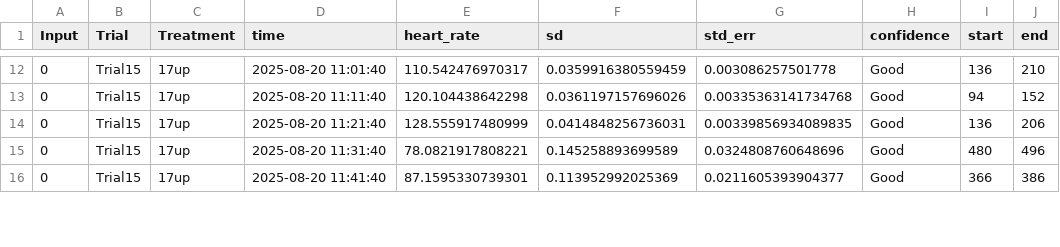
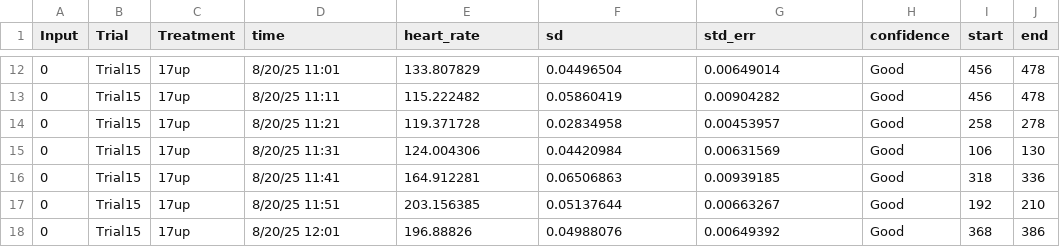
Before and after one commit to cyan2002/ThesisCrab, a CSV file: CrabHRData/Crab_Trial15_17up_Cm_output.csv, drawn as a sheet; only a part is shown, gaps mark what is left out; the diff covers the shown part only.

```diff
--- a/CrabHRData/Crab_Trial15_17up_Cm_output.csv
+++ b/CrabHRData/Crab_Trial15_17up_Cm_output.csv
@@ -12,5 +12,7 @@
-"0","Trial15","17up",2025-08-20 11:01:40,110.542476970317,0.0359916380559459,0.003086257501778,"Good",136,210
-"0","Trial15","17up",2025-08-20 11:11:40,120.104438642298,0.0361197157696026,0.00335363141734768,"Good",94,152
-"0","Trial15","17up",2025-08-20 11:21:40,128.555917480999,0.0414848256736031,0.00339856934089835,"Good",136,206
-"0","Trial15","17up",2025-08-20 11:31:40,78.0821917808221,0.145258893699589,0.0324808760648696,"Good",480,496
-"0","Trial15","17up",2025-08-20 11:41:40,87.1595330739301,0.113952992025369,0.0211605393904377,"Good",366,386
+0,Trial15,17up,8/20/25 11:01,133.807829,0.04496504,0.00649014,Good,456,478
+0,Trial15,17up,8/20/25 11:11,115.222482,0.05860419,0.00904282,Good,456,478
+0,Trial15,17up,8/20/25 11:21,119.371728,0.02834958,0.00453957,Good,258,278
+0,Trial15,17up,8/20/25 11:31,124.004306,0.04420984,0.00631569,Good,106,130
+0,Trial15,17up,8/20/25 11:41,164.912281,0.06506863,0.00939185,Good,318,336
+0,Trial15,17up,8/20/25 11:51,203.156385,0.05137644,0.00663267,Good,192,210
+0,Trial15,17up,8/20/25 12:01,196.88826,0.04988076,0.00649392,Good,368,386
```
Also changed, not shown: 2 removed rows and 123 edited cells elsewhere in this file, CrabHRData/Crab_Trial15_17up_Cm_fulldata.csv, 3 other files.
